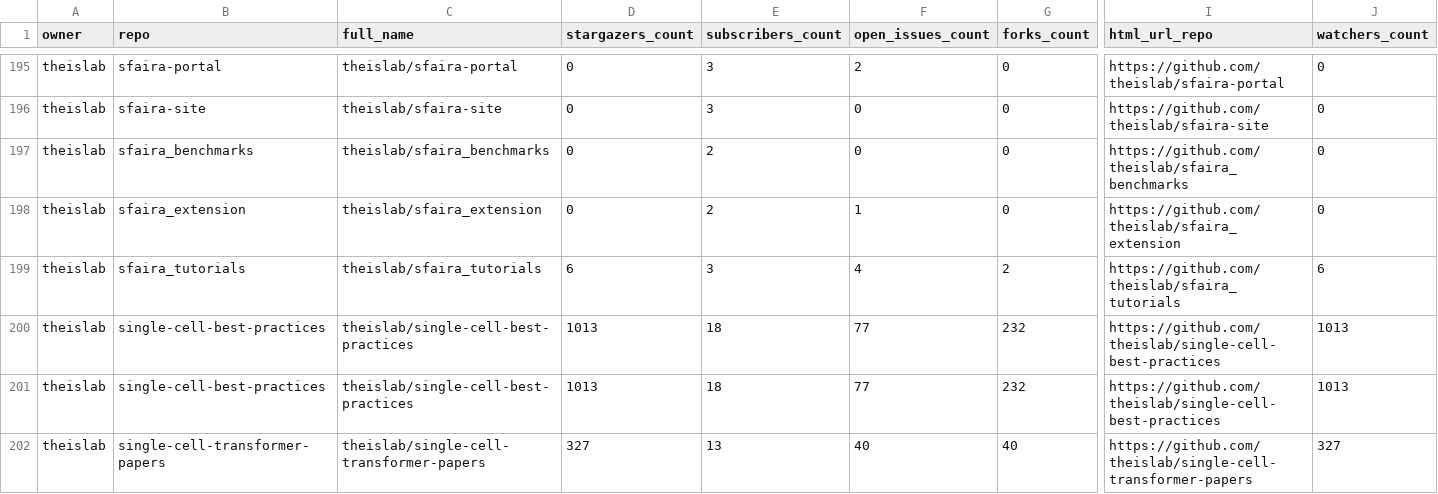
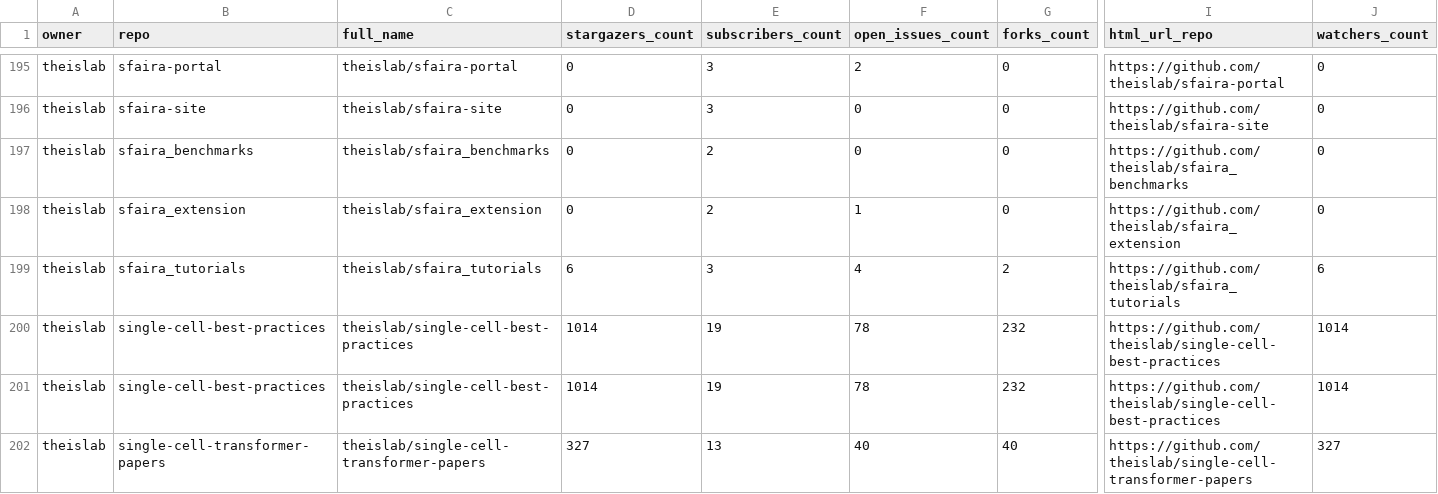
Before and after one commit to theislab/gh-dashboard, a CSV file: repos.csv, drawn as a sheet; only a part is shown, gaps mark what is left out; the diff covers the shown part only; the diff names each change by its address in the sheet, - before the commit and + after, or states it on an @@ line.

```diff
--- a/repos.csv
+++ b/repos.csv
-D200:D201 (stargazers_count): 1013
+D200:D201 (stargazers_count): 1014
-E200:E201 (subscribers_count): 18
+E200:E201 (subscribers_count): 19
-F200:F201 (open_issues_count): 77
+F200:F201 (open_issues_count): 78
-J200:J201 (watchers_count): 1013
+J200:J201 (watchers_count): 1014
```
Also changed, not shown: 16 edited cells elsewhere in this file, 2 other files.
